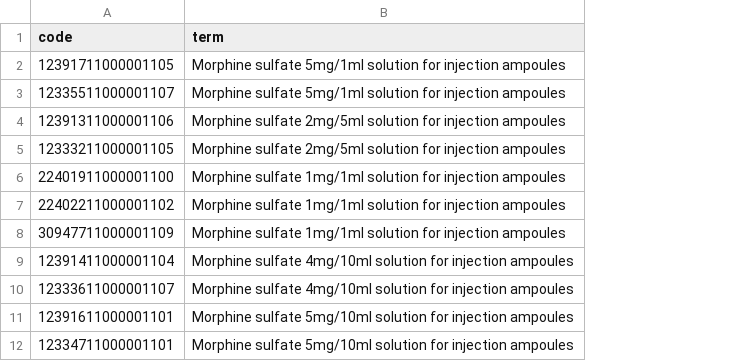
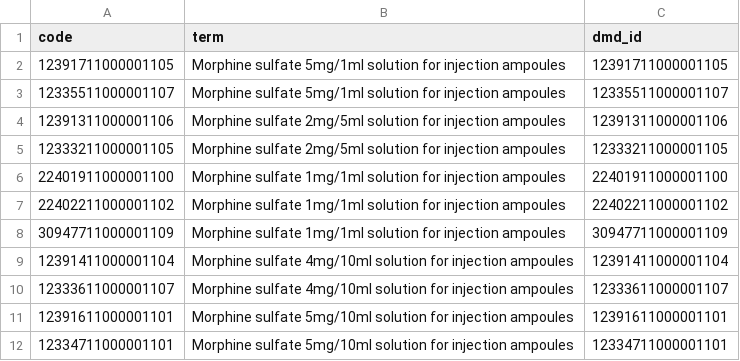
Before and after one commit to opensafely/opioids-covid-research, a CSV file: codelists/opensafely-morphine-subcutaneous-dmd.csv, drawn as a sheet; only a part is shown; the diff names each change by its address in the sheet, - before the commit and + after, or states it on an @@ line.

```diff
--- a/codelists/opensafely-morphine-subcutaneous-dmd.csv
+++ b/codelists/opensafely-morphine-subcutaneous-dmd.csv
+column C (dmd_id), rows 2-12: 12391711000001105 | 12335511000001107 | 12391311000001106 | 12333211000001105 | 22401911000001100 | 22402211000001102 | 30947711000001109 | 12391411000001104 | 12333611000001107 | 12391611000001101 | 12334711000001101
```
Also changed, not shown: codelists/opensafely-high-dose-long-acting-opioids-openprescribing-dmd.csv, codelists/opensafely-non-high-dose-long-acting-opioids-openprescribing-dmd.csv, 9 other files.
